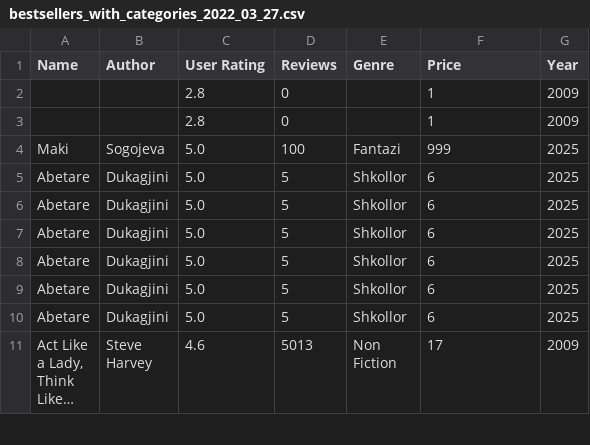
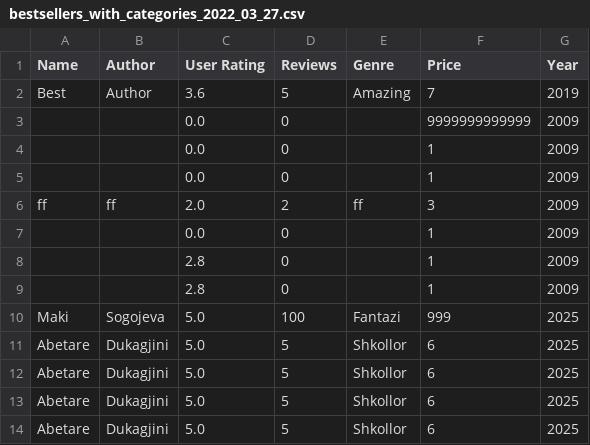
Before and after one commit to Leart-O/PythonKursi, a CSV file: Module19/bestsellers_with_categories_2022_03_27.csv, drawn as a sheet; only a part is shown; the shorter side is filled out with more unchanged rows; long unchanged cells end in …; the diff names each change by its address in the sheet, - before the commit and + after, or states it on an @@ line.

```diff
--- a/Module19/bestsellers_with_categories_2022_03_27.csv
+++ b/Module19/bestsellers_with_categories_2022_03_27.csv
+row 2: Best | Author | 3.6 | 5 | Amazing | 7 | 2019
+row 3:  |  | 0.0 | 0 |  | 9999999999999 | 2009
+row 4:  |  | 0.0 | 0 |  | 1 | 2009
+row 5:  |  | 0.0 | 0 |  | 1 | 2009
+row 6: ff | ff | 2.0 | 2 | ff | 3 | 2009
+row 7:  |  | 0.0 | 0 |  | 1 | 2009
```
Also changed, not shown: 1 other file.
